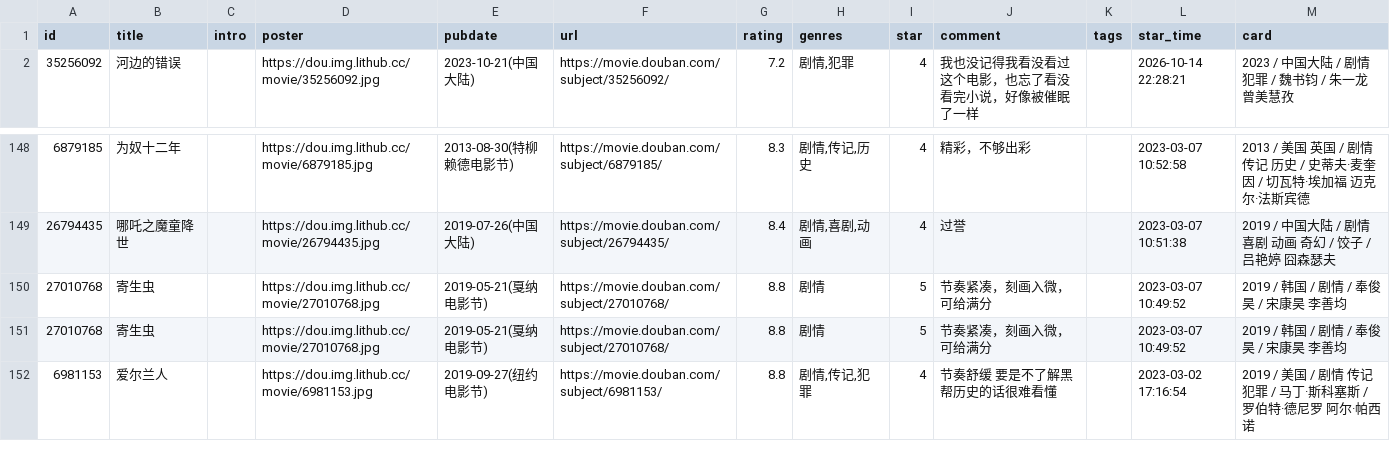
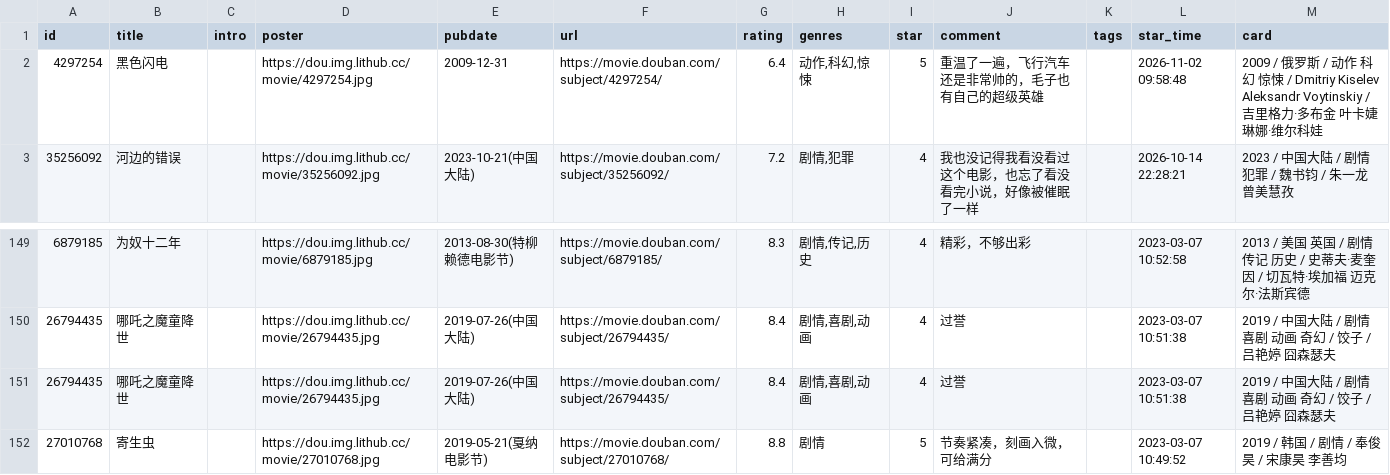
Before and after one commit to BachWV/gh-action-movie, a CSV file: movie.csv, drawn as a sheet; only a part is shown, gaps mark what is left out; the shorter side is filled out with more unchanged rows; removed rows and columns are numbered as before the commit, all else as after; the diff names each change by its address in the sheet, - before the commit and + after, or states it on an @@ line.

Commit message:
update douban

```diff
--- a/movie.csv
+++ b/movie.csv
+row 2: 4297254 | 黑色闪电 |  | https://dou.img.lithub.cc/movie/4297254.jpg | 2009-12-31 | https://movie.douban.com/subject/4297254/ | 6.4 | 动作,科幻,惊悚 | 5 | 重温了一遍，飞行汽车还是非常帅的，毛子也有自己的超级英雄 |  | 2026-11-02 09:58:48 | 2009 / 俄罗斯 / 动作 科幻 惊悚 / Dmitriy Kiselev Aleksandr Voytinskiy / 吉里格力·多布金 叶卡婕琳娜·维尔科娃
-row 150: 27010768 | 寄生虫 |  | https://dou.img.lithub.cc/movie/27010768.jpg | 2019-05-21(戛纳电影节) | https://movie.douban.com/subject/27010768/ | 8.8 | 剧情 | 5 | 节奏紧凑，刻画入微，可给满分 |  | 2023-03-07 10:49:52 | 2019 / 韩国 / 剧情 / 奉俊昊 / 宋康昊 李善均
+row 151: 26794435 | 哪吒之魔童降世 |  | https://dou.img.lithub.cc/movie/26794435.jpg | 2019-07-26(中国大陆) | https://movie.douban.com/subject/26794435/ | 8.4 | 剧情,喜剧,动画 | 4 | 过誉 |  | 2023-03-07 10:51:38 | 2019 / 中国大陆 / 剧情 喜剧 动画 奇幻 / 饺子 / 吕艳婷 囧森瑟夫
```
